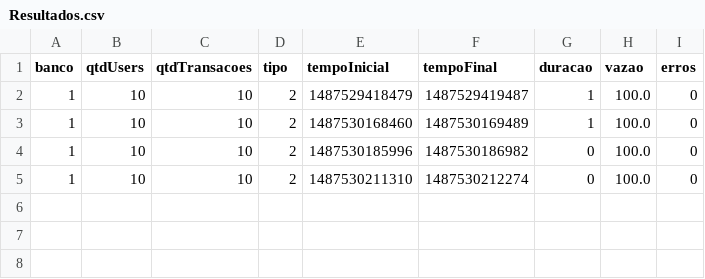
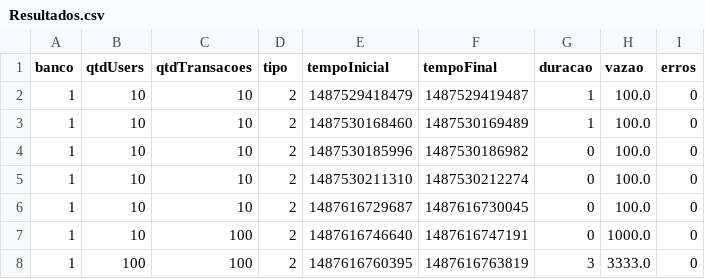
Before and after one commit to allexandresampaio/inobench, a CSV file: NosqlBench/Resultados.csv, drawn as a sheet.

```diff
--- a/NosqlBench/Resultados.csv
+++ b/NosqlBench/Resultados.csv
@@ -5 +5,4 @@ banco;qtdUsers;qtdTransacoes;tipo;tempoInicial;tempoFinal;duracao;vazao;erros
 1;10;10;2;1487530211310;1487530212274;0;100.0;0;
+1;10;10;2;1487616729687;1487616730045;0;100.0;0;
+1;10;100;2;1487616746640;1487616747191;0;1000.0;0;
+1;100;100;2;1487616760395;1487616763819;3;3333.0;0;
```
Also changed, not shown: NosqlBench/src/arquivos/Parametros.csv, 4 other files.
